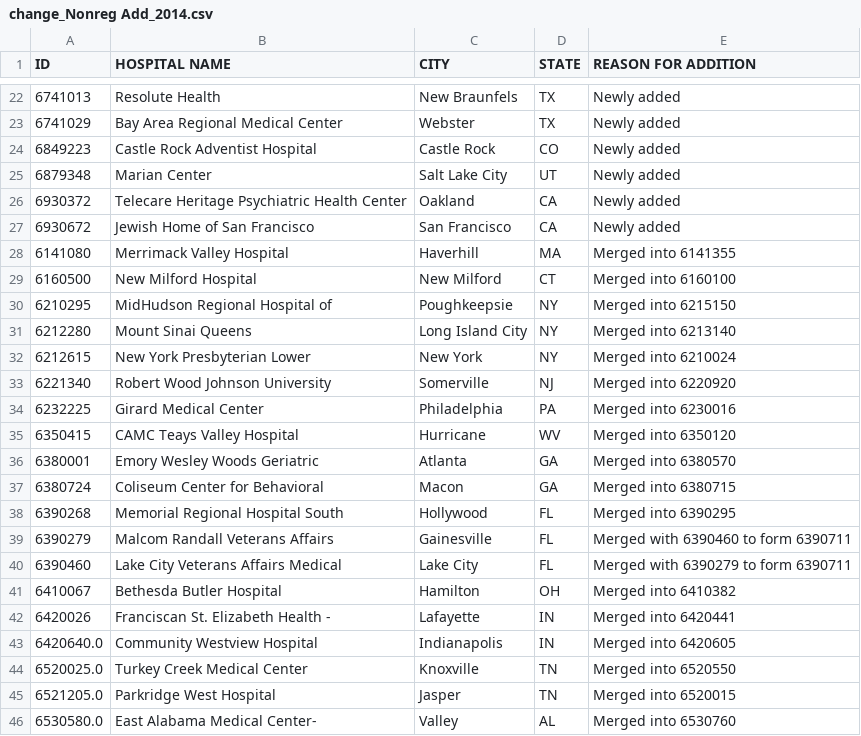
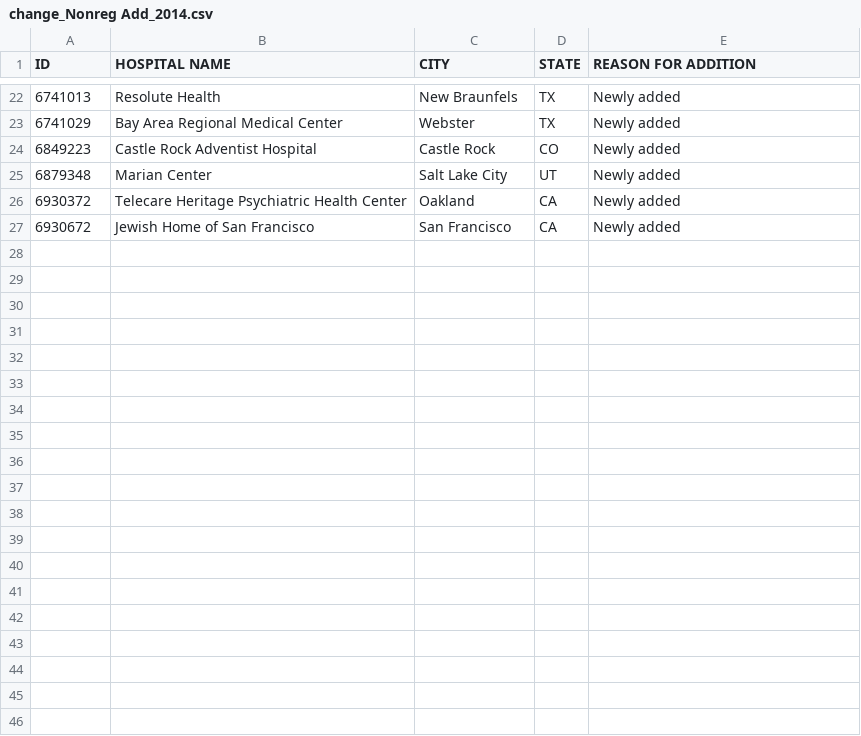
Before and after one commit to imccart/aha-data, a CSV file: data/temp/change_Nonreg Add_2014.csv, drawn as a sheet; only a part is shown, gaps mark what is left out; the diff covers the shown part only; the diff names each change by its address in the sheet, - before the commit and + after, or states it on an @@ line.

Commit message:
working on tidy aha-data

```diff
--- a/data/temp/change_Nonreg Add_2014.csv
+++ b/data/temp/change_Nonreg Add_2014.csv
-row 28: 6141080 | Merrimack Valley Hospital | Haverhill | MA | Merged into 6141355
-row 29: 6160500 | New Milford Hospital | New Milford | CT | Merged into 6160100
-row 30: 6210295 | MidHudson Regional Hospital of | Poughkeepsie | NY | Merged into 6215150
-row 31: 6212280 | Mount Sinai Queens | Long Island City | NY | Merged into 6213140
-row 32: 6212615 | New York Presbyterian Lower | New York | NY | Merged into 6210024
-row 33: 6221340 | Robert Wood Johnson University | Somerville | NJ | Merged into 6220920
-row 34: 6232225 | Girard Medical Center | Philadelphia | PA | Merged into 6230016
-row 35: 6350415 | CAMC Teays Valley Hospital | Hurricane | WV | Merged into 6350120
-row 36: 6380001 | Emory Wesley Woods Geriatric | Atlanta | GA | Merged into 6380570
-row 37: 6380724 | Coliseum Center for Behavioral | Macon | GA | Merged into 6380715
-row 38: 6390268 | Memorial Regional Hospital South | Hollywood | FL | Merged into 6390295
-row 39: 6390279 | Malcom Randall Veterans Affairs | Gainesville | FL | Merged with 6390460 to form 6390711
-row 40: 6390460 | Lake City Veterans Affairs Medical | Lake City | FL | Merged with 6390279 to form 6390711
-row 41: 6410067 | Bethesda Butler Hospital | Hamilton | OH | Merged into 6410382
-row 42: 6420026 | Franciscan St. Elizabeth Health - | Lafayette | IN | Merged into 6420441
-row 43: 6420640.0 | Community Westview Hospital | Indianapolis | IN | Merged into 6420605
-row 44: 6520025.0 | Turkey Creek Medical Center | Knoxville | TN | Merged into 6520550
-row 45: 6521205.0 | Parkridge West Hospital | Jasper | TN | Merged into 6520015
-row 46: 6530580.0 | East Alabama Medical Center- | Valley | AL | Merged into 6530760
```
Also changed, not shown: 13 removed rows elsewhere in this file, data/temp/change_Nonreg Add_2007.csv, data/temp/change_Nonreg Add_2010.csv, 55 other files.
